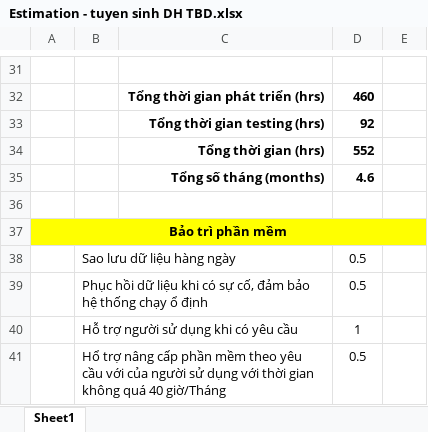
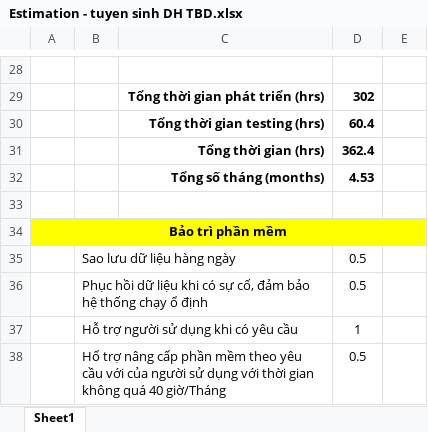
Before and after one commit to levinhnga/PhanMemXetTuyen_TBDUni, an Excel workbook: Documents/Estimation - tuyen sinh DH TBD.xlsx, sheet Sheet1, drawn as a sheet; only a part is shown, gaps mark what is left out; values as stored, in another font and other column widths than the file's, no borders; addresses are those after the commit; the diff covers the shown part only; the diff names each change by its address in the sheet, - before the commit and + after, or states it on an @@ line.

```diff
--- a/Documents/Estimation - tuyen sinh DH TBD.xlsx (sheet Sheet1)
+++ b/Documents/Estimation - tuyen sinh DH TBD.xlsx (sheet Sheet1)
-D29: 460
+D29: 302
-D30: 92
+D30: 60.4
-D31: 552
+D31: 362.4
-D32: 4.6
+D32: 4.53
```
Also changed, not shown: 13 added rows, 16 removed rows, 7 edited cells and merged cells elsewhere in this sheet, 13 other files.
